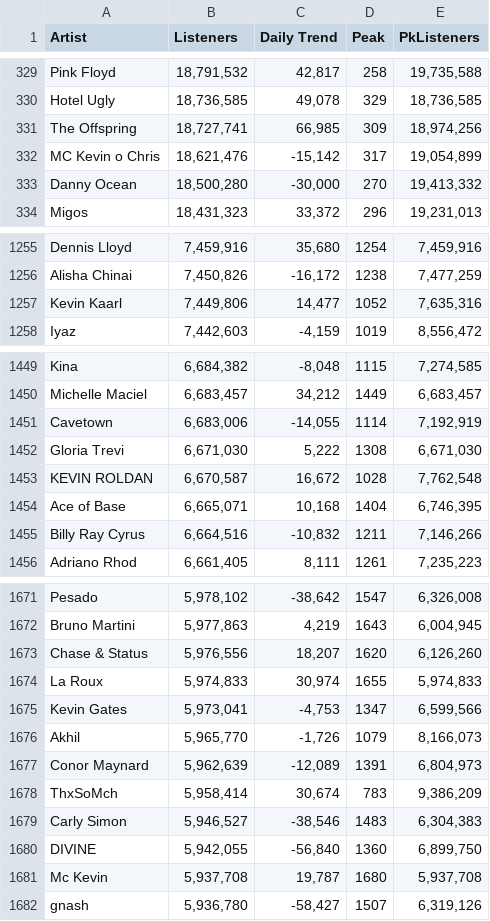
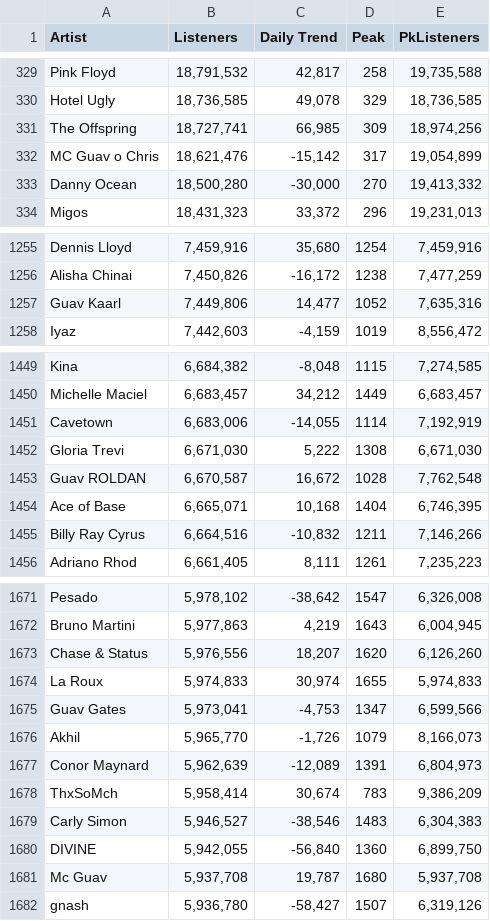
Before and after one commit to Gharddammez/AWS-Projects, a CSV file: Data Visualization with QuickSight and S3/listeners.csv, drawn as a sheet; only a part is shown, gaps mark what is left out; the diff covers the shown part only.

```diff
--- a/Data Visualization with QuickSight and S3/listeners.csv
+++ b/Data Visualization with QuickSight and S3/listeners.csv
@@ -331,3 +331,3 @@ Hotel Ugly,"18,736,585","49,078",329,"18,736,585"
 The Offspring,"18,727,741","66,985",309,"18,974,256"
-MC Kevin o Chris,"18,621,476","-15,142",317,"19,054,899"
+MC Guav o Chris,"18,621,476","-15,142",317,"19,054,899"
 Danny Ocean,"18,500,280","-30,000",270,"19,413,332"
@@ -1256,3 +1256,3 @@ Dennis Lloyd,"7,459,916","35,680",1254,"7,459,916"
 Alisha Chinai,"7,450,826","-16,172",1238,"7,477,259"
-Kevin Kaarl,"7,449,806","14,477",1052,"7,635,316"
+Guav Kaarl,"7,449,806","14,477",1052,"7,635,316"
 Iyaz,"7,442,603","-4,159",1019,"8,556,472"
@@ -1452,3 +1452,3 @@ Cavetown,"6,683,006","-14,055",1114,"7,192,919"
 Gloria Trevi,"6,671,030","5,222",1308,"6,671,030"
-KEVIN ROLDAN,"6,670,587","16,672",1028,"7,762,548"
+Guav ROLDAN,"6,670,587","16,672",1028,"7,762,548"
 Ace of Base,"6,665,071","10,168",1404,"6,746,395"
@@ -1674,3 +1674,3 @@ Chase & Status,"5,976,556","18,207",1620,"6,126,260"
 La Roux,"5,974,833","30,974",1655,"5,974,833"
-Kevin Gates,"5,973,041","-4,753",1347,"6,599,566"
+Guav Gates,"5,973,041","-4,753",1347,"6,599,566"
 Akhil,"5,965,770","-1,726",1079,"8,166,073"
@@ -1680,3 +1680,3 @@ Carly Simon,"5,946,527","-38,546",1483,"6,304,383"
 DIVINE,"5,942,055","-56,840",1360,"6,899,750"
-Mc Kevin,"5,937,708","19,787",1680,"5,937,708"
+Mc Guav,"5,937,708","19,787",1680,"5,937,708"
 gnash,"5,936,780","-58,427",1507,"6,319,126"
```
Also changed, not shown: 1 edited cell elsewhere in this file, 4 other files.
